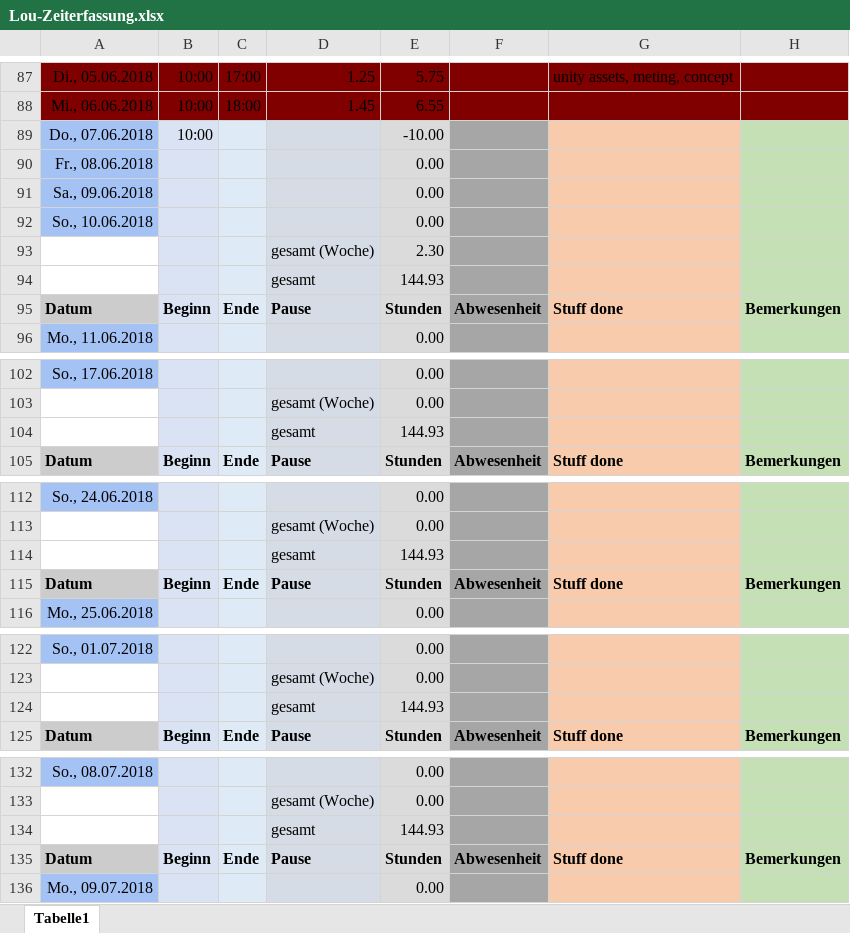
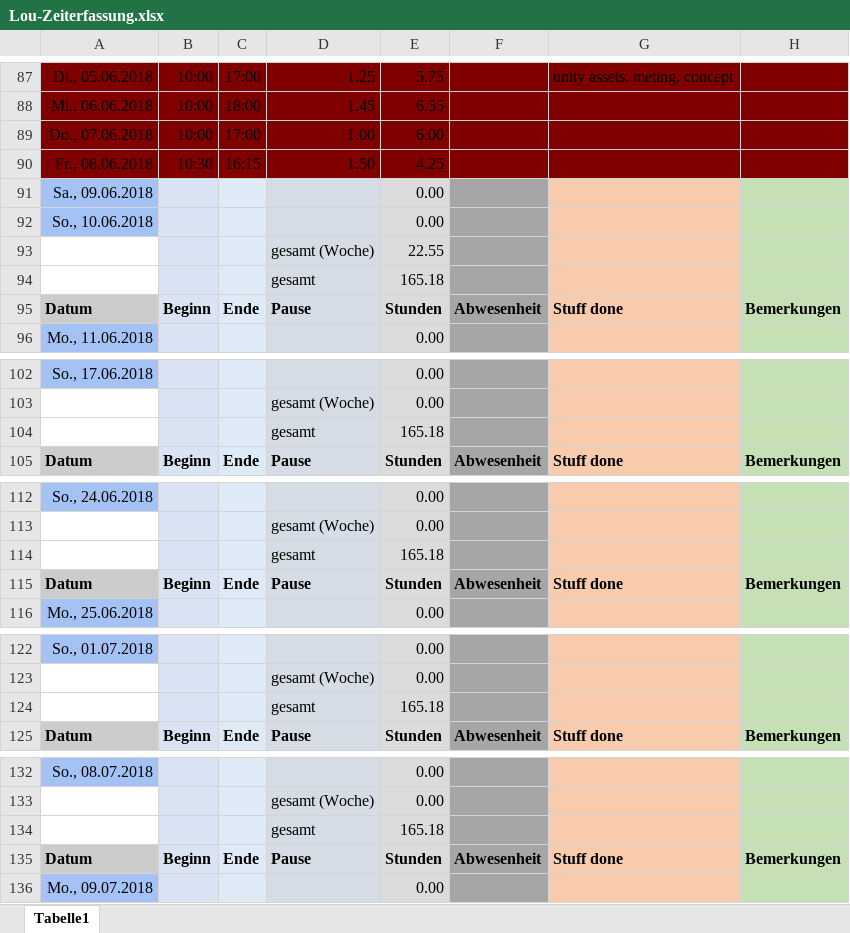
Before and after one commit to ArtjomProGrammer/Voodoo, an Excel workbook: _WIP/Lou/Lou-Zeiterfassung.xlsx, sheet Tabelle1, drawn as a sheet; only a part is shown, gaps mark what is left out; values as stored, in another font and other column widths than the file's, no borders; removed rows and columns are numbered as before the commit, all else as after; the diff covers the shown part only; the diff names each change by its address in the sheet, - before the commit and + after, or states it on an @@ line.

```diff
--- a/_WIP/Lou/Lou-Zeiterfassung.xlsx (sheet Tabelle1)
+++ b/_WIP/Lou/Lou-Zeiterfassung.xlsx (sheet Tabelle1)
-A89 fill: #A4C2F4
+A89 fill: #800000
-B89 fill: #DAE3F3
+B89 fill: #800000
-C89: (empty)
+C89: 17:00
-C89 fill: #DEEBF7
+C89 fill: #800000
-D89: (empty)
+D89: 1.00
-D89 fill: #D6DCE5
+D89 fill: #800000
-E89: -10.00
+E89: 6.00
-E89 fill: #DBDBDB
+E89 fill: #800000
-F89 fill: #A6A6A6
+F89 fill: #800000
-G89 fill: #F8CBAD
+G89 fill: #800000
-H89 fill: #C5E0B4
+H89 fill: #800000
-row 90: Fr., 08.06.2018 |  |  |  | 0.00
+row 90: Fr., 08.06.2018 | 10:30 | 16:15 | 1.50 | 4.25
-E93: 2.30
+E93: 22.55
-E94: 144.93
+E94: 165.18
-E104: 144.93
+E104: 165.18
-E114: 144.93
+E114: 165.18
-E124: 144.93
+E124: 165.18
-E134: 144.93
+E134: 165.18
```
Also changed, not shown: 5 edited cells elsewhere in this sheet, 54 other files.
